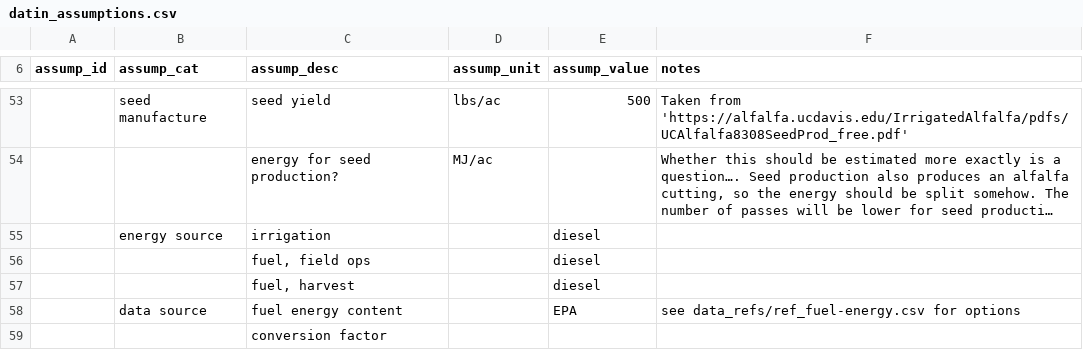
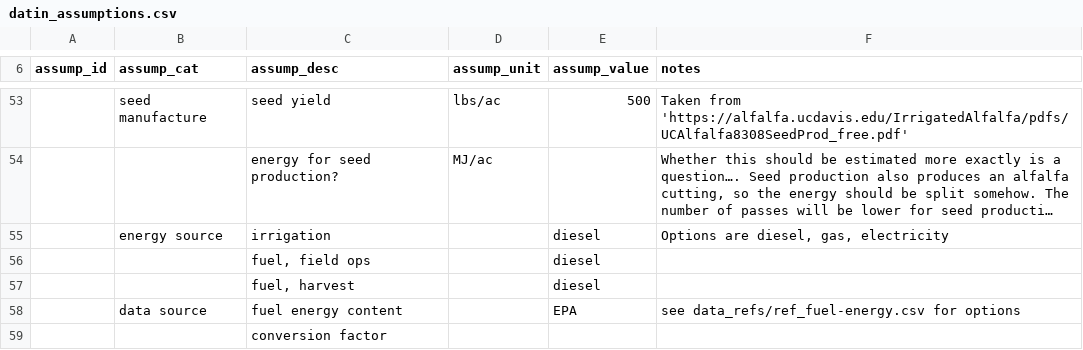
Before and after one commit to vanichols/alfalfa, a CSV file: R/data_inputs/datin_assumptions.csv, drawn as a sheet; only a part is shown, gaps mark what is left out; long unchanged cells end in …; the diff names each change by its address in the sheet, - before the commit and + after, or states it on an @@ line.

```diff
--- a/R/data_inputs/datin_assumptions.csv
+++ b/R/data_inputs/datin_assumptions.csv
-F55 (notes): (empty)
+F55 (notes): Options are diesel, gas, electricity
```
Also changed, not shown: R/data_tidy/energy_pest.csv, 5 other files.
